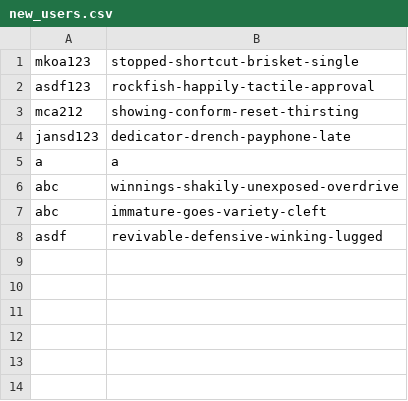
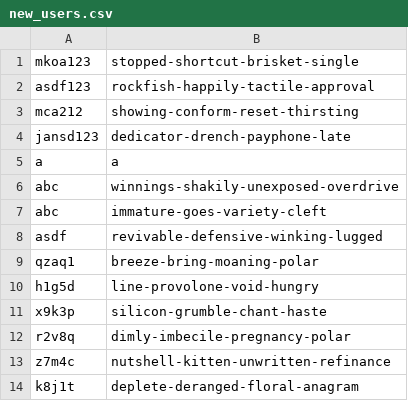
Before and after one commit to ntu-onemdp/onemdp-backend, a CSV file: new_users.csv, drawn as a sheet; the diff names each change by its address in the sheet, - before the commit and + after, or states it on an @@ line.

```diff
--- a/new_users.csv
+++ b/new_users.csv
+row 9: qzaq1 | breeze-bring-moaning-polar
+row 10: h1g5d | line-provolone-void-hungry
+row 11: x9k3p | silicon-grumble-chant-haste
+row 12: r2v8q | dimly-imbecile-pregnancy-polar
+row 13: z7m4c | nutshell-kitten-unwritten-refinance
+row 14: k8j1t | deplete-deranged-floral-anagram
```
Also changed, not shown: 3 other files.
